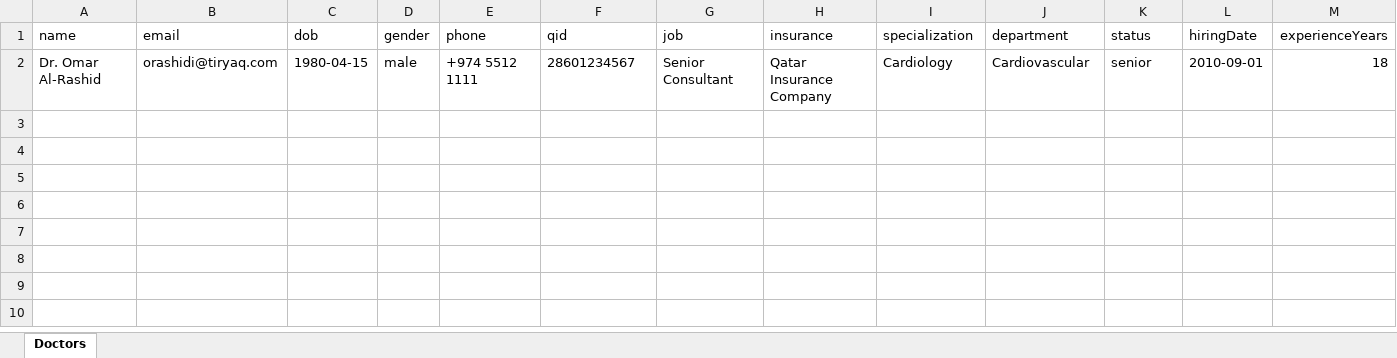
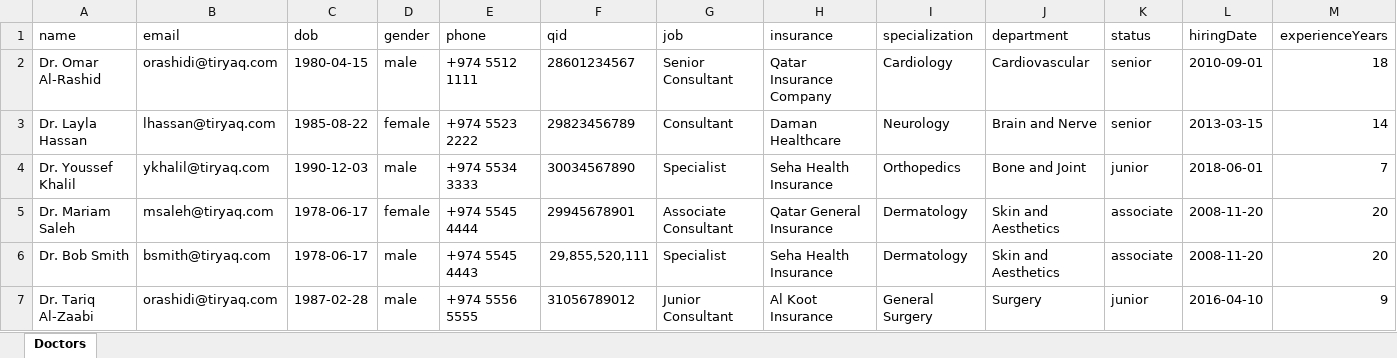
Before and after one commit to appdevmate/hospital, an Excel workbook: seeders/doctors_sample_data.xlsx, sheet Doctors, drawn as a sheet; only a part is shown; values as stored, in another font and other column widths than the file's, no borders; rows hold the shown columns only; the diff names each change by its address in the sheet, - before the commit and + after, or states it on an @@ line.

```diff
--- a/seeders/doctors_sample_data.xlsx (sheet Doctors)
+++ b/seeders/doctors_sample_data.xlsx (sheet Doctors)
+row 3: Dr. Layla Hassan | lhassan@tiryaq.com | 1985-08-22 | female | +974 5523 2222 | 29823456789 | Consultant | Daman Healthcare | Neurology | Brain and Nerve | senior | 2013-03-15 | 14
+row 4: Dr. Youssef Khalil | ykhalil@tiryaq.com | 1990-12-03 | male | +974 5534 3333 | 30034567890 | Specialist | Seha Health Insurance | Orthopedics | Bone and Joint | junior | 2018-06-01 | 7
+row 5: Dr. Mariam Saleh | msaleh@tiryaq.com | 1978-06-17 | female | +974 5545 4444 | 29945678901 | Associate Consultant | Qatar General Insurance | Dermatology | Skin and Aesthetics | associate | 2008-11-20 | 20
+row 6: Dr. Bob Smith | bsmith@tiryaq.com | 1978-06-17 | male | +974 5545 4443 | 29,855,520,111 | Specialist | Seha Health Insurance | Dermatology | Skin and Aesthetics | associate | 2008-11-20 | 20
+row 7: Dr. Tariq Al-Zaabi | orashidi@tiryaq.com | 1987-02-28 | male | +974 5556 5555 | 31056789012 | Junior Consultant | Al Koot Insurance | General Surgery | Surgery | junior | 2016-04-10 | 9
```
Also changed, not shown: 4 other files.
